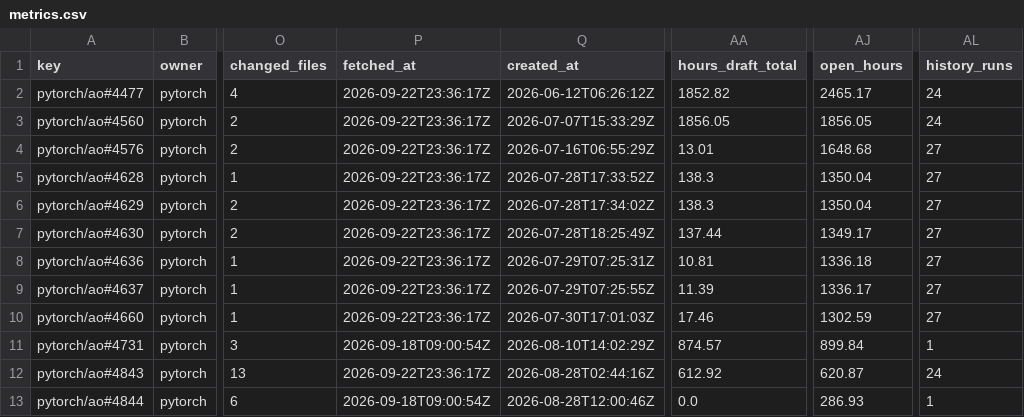
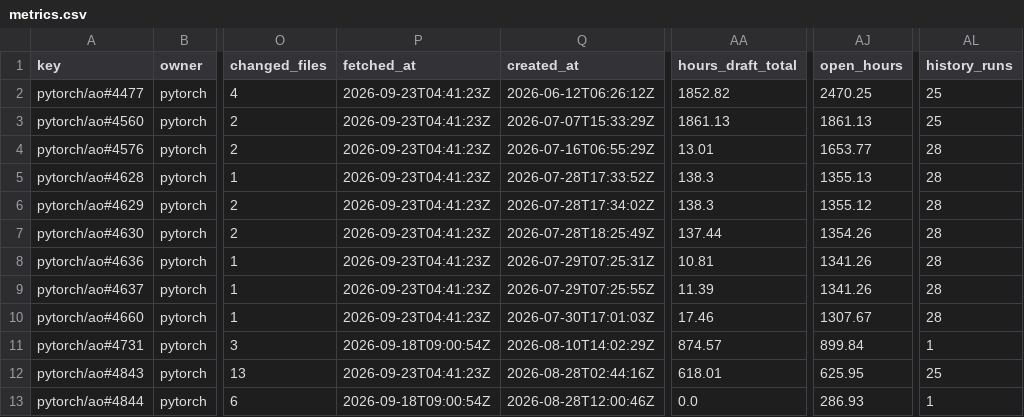
Before and after one commit to karol-brejna-i/pr-progress-tracker, a CSV file: data/metrics.csv, drawn as a sheet; only a part is shown, gaps mark what is left out; the diff names each change by its address in the sheet, - before the commit and + after, or states it on an @@ line.

```diff
--- a/data/metrics.csv
+++ b/data/metrics.csv
-P2:P10 (fetched_at): 2026-09-22T23:36:17Z
+P2:P10 (fetched_at): 2026-09-23T04:41:23Z
-AJ2 (open_hours): 2465.17
+AJ2 (open_hours): 2470.25
-AL2:AL3 (history_runs): 24
+AL2:AL3 (history_runs): 25
-AA3 (hours_draft_total): 1856.05
+AA3 (hours_draft_total): 1861.13
-AJ3 (open_hours): 1856.05
+AJ3 (open_hours): 1861.13
-AJ4 (open_hours): 1648.68
+AJ4 (open_hours): 1653.77
-AL4:AL10 (history_runs): 27
+AL4:AL10 (history_runs): 28
-AJ5 (open_hours): 1350.04
+AJ5 (open_hours): 1355.13
-AJ6 (open_hours): 1350.04
+AJ6 (open_hours): 1355.12
-AJ7 (open_hours): 1349.17
+AJ7 (open_hours): 1354.26
-AJ8 (open_hours): 1336.18
+AJ8 (open_hours): 1341.26
-AJ9 (open_hours): 1336.17
+AJ9 (open_hours): 1341.26
-AJ10 (open_hours): 1302.59
+AJ10 (open_hours): 1307.67
-P12 (fetched_at): 2026-09-22T23:36:17Z
+P12 (fetched_at): 2026-09-23T04:41:23Z
-AA12 (hours_draft_total): 612.92
+AA12 (hours_draft_total): 618.01
-AJ12 (open_hours): 620.87
+AJ12 (open_hours): 625.95
-AL12 (history_runs): 24
+AL12 (history_runs): 25
```
Also changed, not shown: 12 other files.
